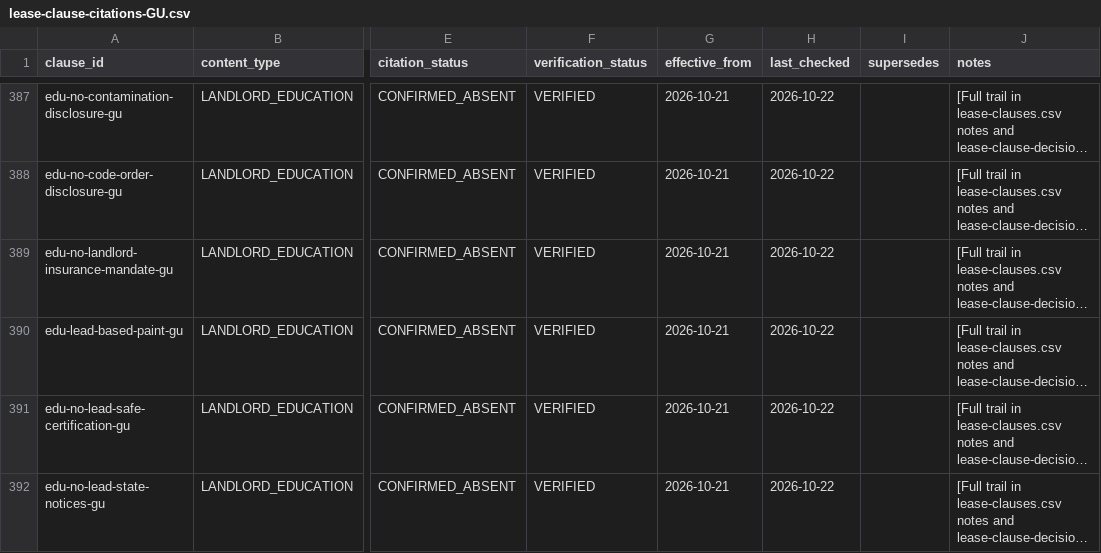
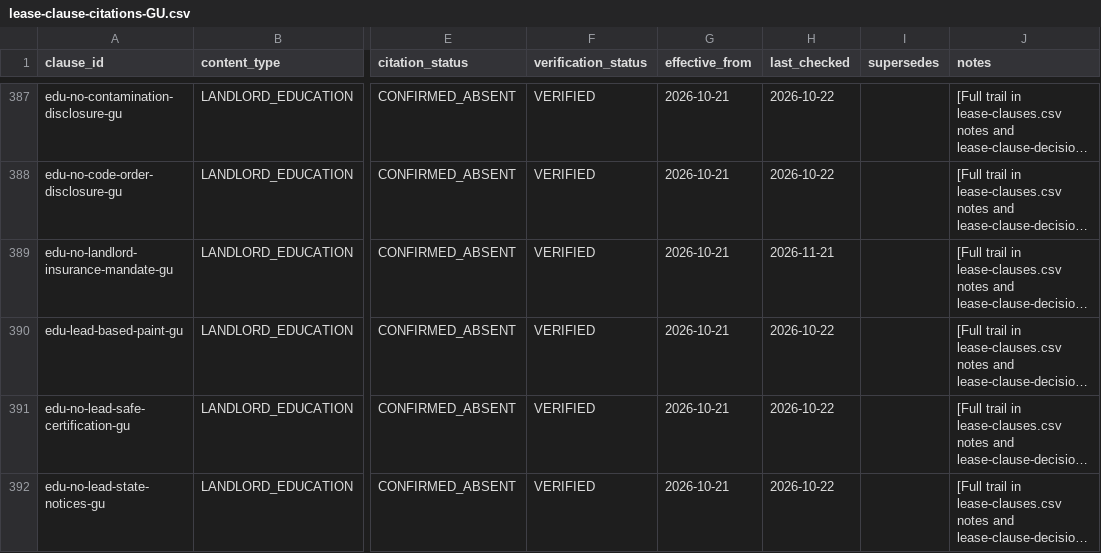
Before and after one commit to tsteinbaugh/property-manager-landlord-app, a CSV file: lease-clause-citations-GU.csv, drawn as a sheet; only a part is shown, gaps mark what is left out; long unchanged cells end in …; the diff covers the shown part only; the diff names each change by its address in the sheet, - before the commit and + after, or states it on an @@ line.

```diff
--- a/lease-clause-citations-GU.csv
+++ b/lease-clause-citations-GU.csv
-H389 (last_checked): 2026-10-22
+H389 (last_checked): 2026-11-21
```
Also changed, not shown: 8 edited cells elsewhere in this file, lease-clause-citations-AS.csv, lease-clause-citations-PR.csv, 19 other files.
